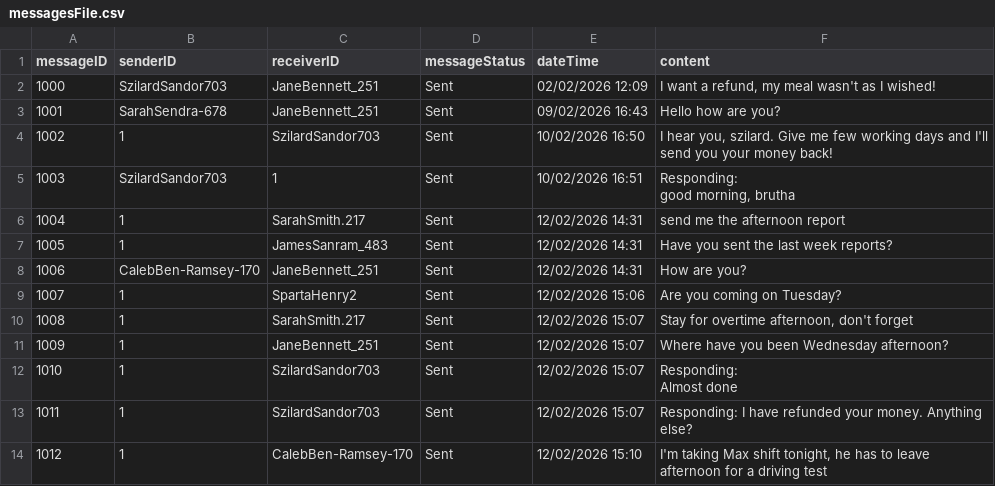
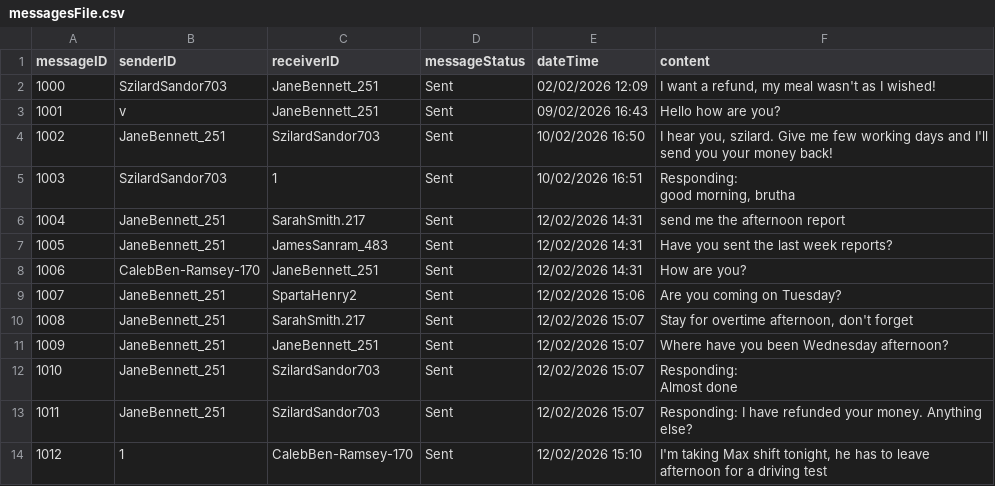
Before and after one commit to 22134710-droid/My-project, a CSV file: messagesFile.csv, drawn as a sheet.

Commit message:
Update messagesFile.csv

```diff
--- a/messagesFile.csv
+++ b/messagesFile.csv
@@ -2,15 +2,15 @@
 "1000","SzilardSandor703","JaneBennett_251","Sent","02/02/2026 12:09","I want a refund, my meal wasn't as I wished!"
-"1001","SarahSendra-678","JaneBennett_251","Sent","09/02/2026 16:43","Hello how are you?"
-"1002","1","SzilardSandor703","Sent","10/02/2026 16:50","I hear you, szilard. Give me few working days and I'll send you your money back!"
+"1001","v","JaneBennett_251","Sent","09/02/2026 16:43","Hello how are you?"
+"1002","JaneBennett_251","SzilardSandor703","Sent","10/02/2026 16:50","I hear you, szilard. Give me few working days and I'll send you your money back!"
 "1003","SzilardSandor703","1","Sent","10/02/2026 16:51","Responding:
 good morning, brutha"
-"1004","1","SarahSmith.217","Sent","12/02/2026 14:31","send me the afternoon report"
-"1005","1","JamesSanram_483","Sent","12/02/2026 14:31","Have you sent the last week reports?"
+"1004","JaneBennett_251","SarahSmith.217","Sent","12/02/2026 14:31","send me the afternoon report"
+"1005","JaneBennett_251","JamesSanram_483","Sent","12/02/2026 14:31","Have you sent the last week reports?"
 "1006","CalebBen-Ramsey-170","JaneBennett_251","Sent","12/02/2026 14:31","How are you?"
-"1007","1","SpartaHenry2","Sent","12/02/2026 15:06","Are you coming on Tuesday?"
-"1008","1","SarahSmith.217","Sent","12/02/2026 15:07","Stay for overtime afternoon, don't forget"
-"1009","1","JaneBennett_251","Sent","12/02/2026 15:07","Where have you been Wednesday afternoon?"
-"1010","1","SzilardSandor703","Sent","12/02/2026 15:07","Responding:
-Almost done"
-"1011","1","SzilardSandor703","Sent","12/02/2026 15:07","Responding: I have refunded your money. Anything else?"
+"1007","JaneBennett_251","SpartaHenry2","Sent","12/02/2026 15:06","Are you coming on Tuesday?"
+"1008","JaneBennett_251","SarahSmith.217","Sent","12/02/2026 15:07","Stay for overtime afternoon, don't forget"
+"1009","JaneBennett_251","JaneBennett_251","Sent","12/02/2026 15:07","Where have you been Wednesday afternoon?"
+"1010","JaneBennett_251","SzilardSandor703","Sent","12/02/2026 15:07","Responding:
+Almost done"
+"1011","JaneBennett_251","SzilardSandor703","Sent","12/02/2026 15:07","Responding: I have refunded your money. Anything else?"
 "1012","1","CalebBen-Ramsey-170","Sent","12/02/2026 15:10","I'm taking Max shift  tonight, he has to leave afternoon for a driving test"
```
